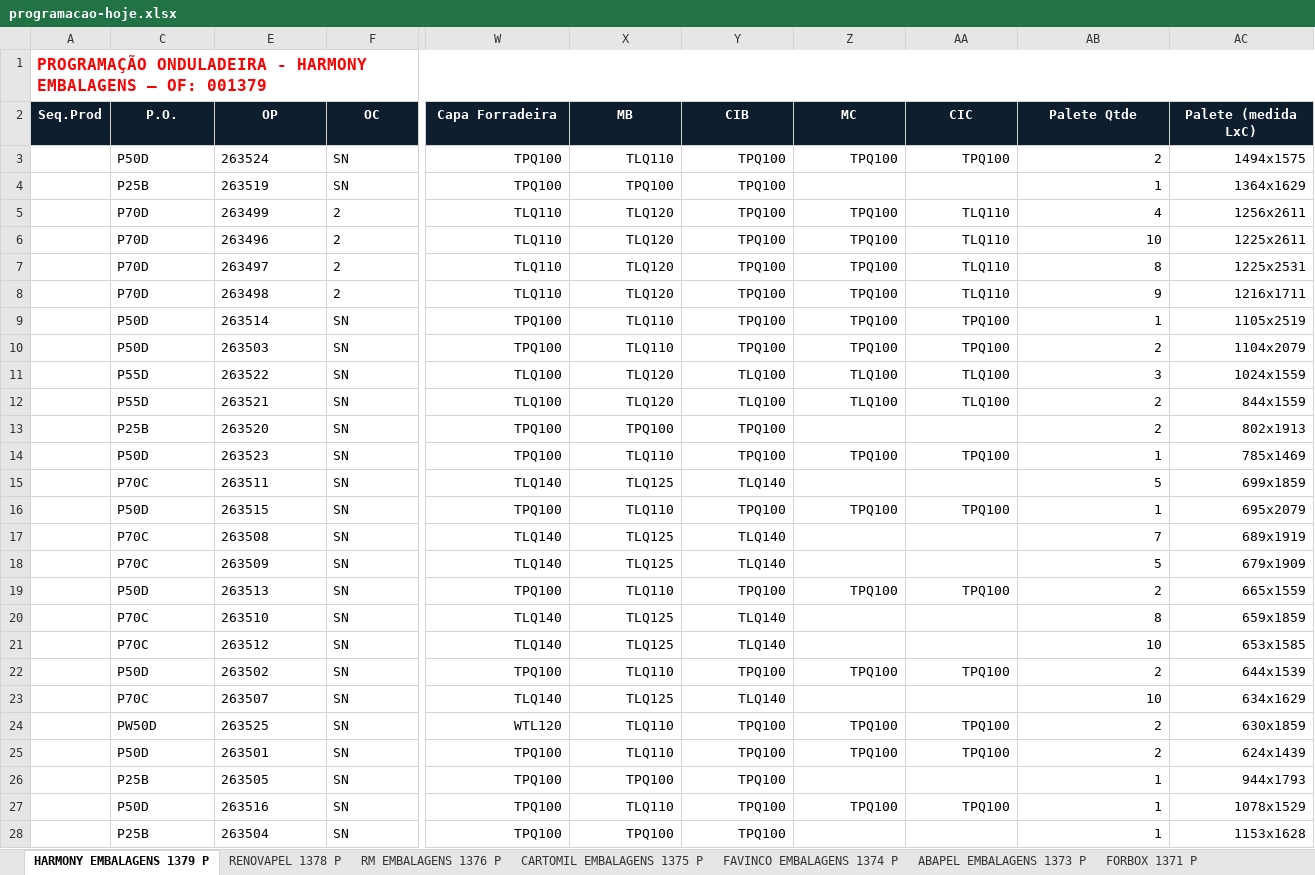
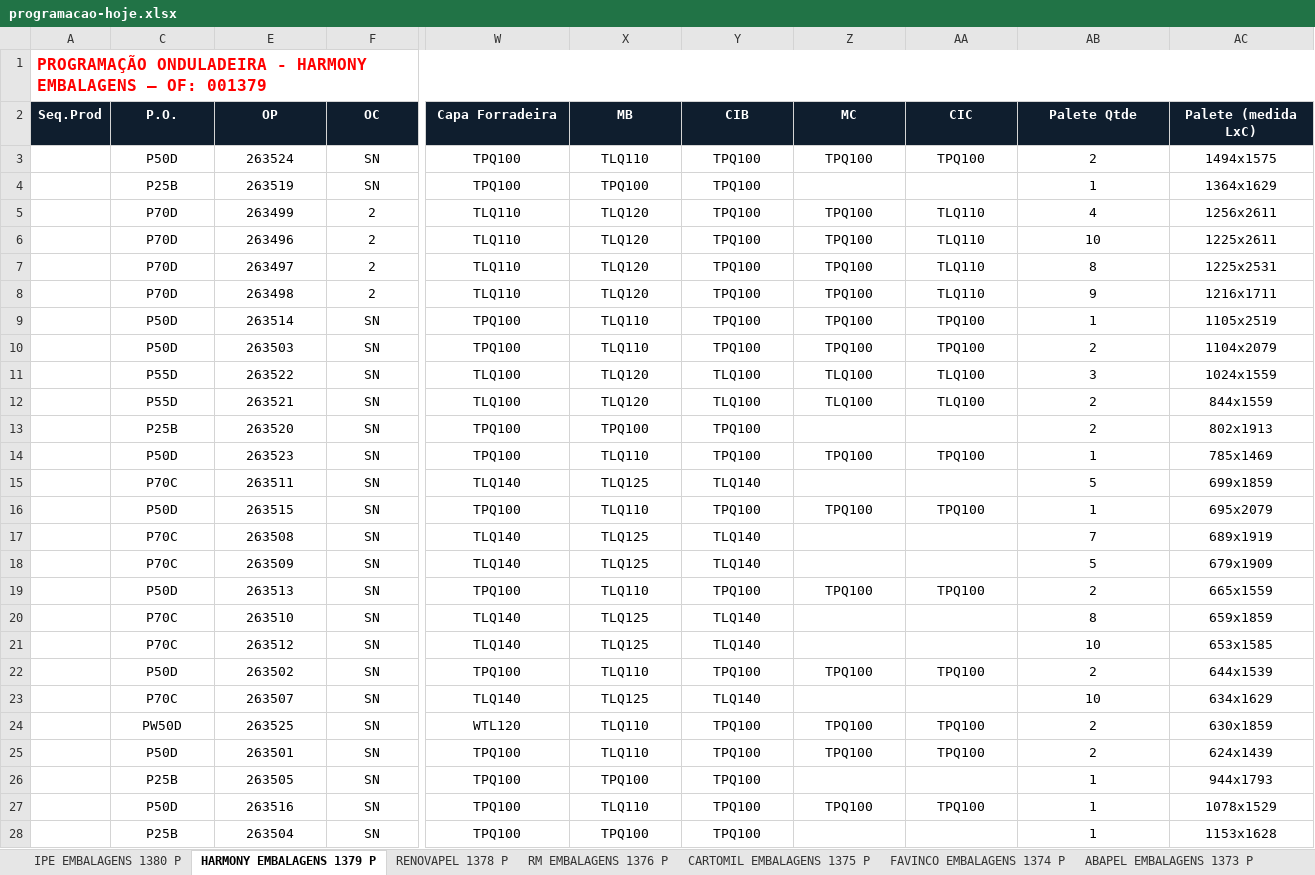
Before and after one commit to marcilianocamargo-stack/controle-producao-etiquetas, an Excel workbook: programacao-hoje.xlsx, sheet HARMONY EMBALAGENS 1379 P, drawn as a sheet; only a part is shown, gaps mark what is left out; values as stored, in another font and other column widths than the file's, no borders; the diff covers the shown part only; the diff names each change by its address in the sheet, - before the commit and + after, or states it on an @@ line.

```diff
--- a/programacao-hoje.xlsx (sheet HARMONY EMBALAGENS 1379 P)
+++ b/programacao-hoje.xlsx (sheet HARMONY EMBALAGENS 1379 P)
+sheet tab: IPE EMBALAGENS 1380 P
-C3:C28 alignment: left
+C3:C28 alignment: center
-E3:F28 alignment: left
+E3:F28 alignment: center
-W3:AC3 alignment: right
+W3:AC3 alignment: center
-W4:Y4 alignment: right
+W4:Y4 alignment: center
-AB4:AC4 alignment: right
+AB4:AC4 alignment: center
-W5:AC12 alignment: right
+W5:AC12 alignment: center
-W13:Y13 alignment: right
+W13:Y13 alignment: center
-AB13:AC13 alignment: right
+AB13:AC13 alignment: center
-W14:AC14 alignment: right
+W14:AC14 alignment: center
-W15:Y15 alignment: right
+W15:Y15 alignment: center
-AB15:AC15 alignment: right
+AB15:AC15 alignment: center
-W16:AC16 alignment: right
+W16:AC16 alignment: center
-W17:Y18 alignment: right
+W17:Y18 alignment: center
-AB17:AC18 alignment: right
+AB17:AC18 alignment: center
-W19:AC19 alignment: right
+W19:AC19 alignment: center
-W20:Y21 alignment: right
+W20:Y21 alignment: center
-AB20:AC21 alignment: right
+AB20:AC21 alignment: center
-W22:AC22 alignment: right
+W22:AC22 alignment: center
-W23:Y23 alignment: right
+W23:Y23 alignment: center
-AB23:AC23 alignment: right
+AB23:AC23 alignment: center
-W24:AC25 alignment: right
+W24:AC25 alignment: center
-W26:Y26 alignment: right
+W26:Y26 alignment: center
-AB26:AC26 alignment: right
+AB26:AC26 alignment: center
-W27:AC27 alignment: right
+W27:AC27 alignment: center
-W28:Y28 alignment: right
+W28:Y28 alignment: center
-AB28:AC28 alignment: right
+AB28:AC28 alignment: center
```
Also changed, not shown: cell formats elsewhere in this sheet.
